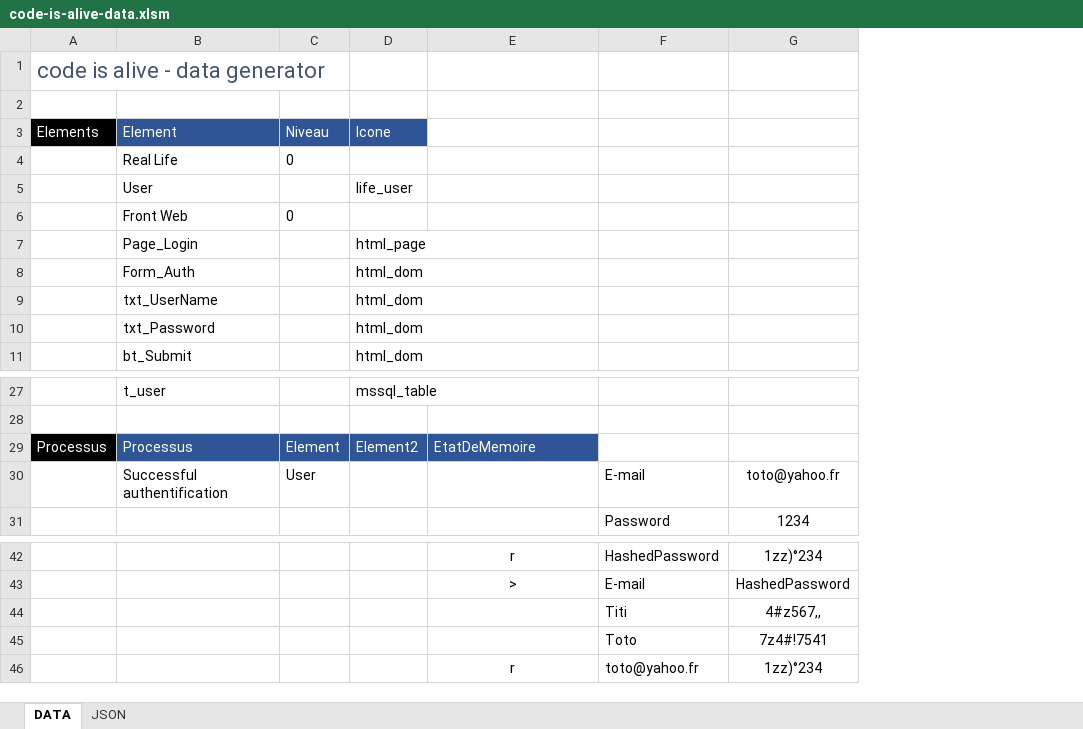
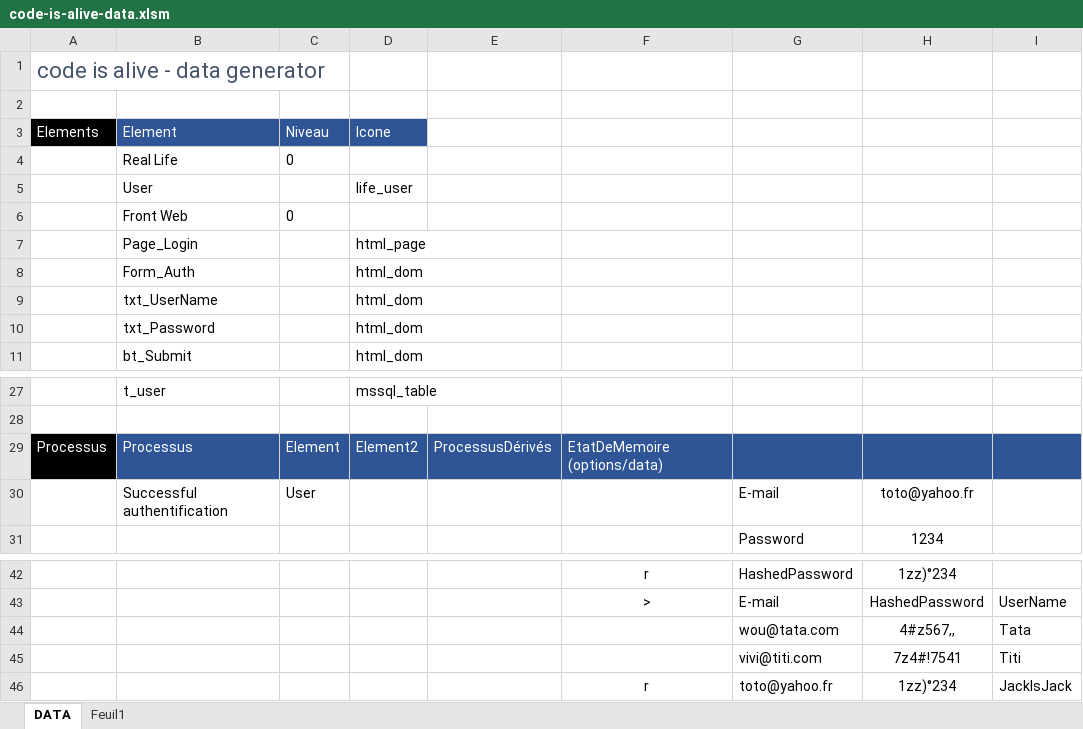
Before and after one commit to jackisjack/code-is-alive, an Excel workbook: code-is-alive-data.xlsm, sheet DATA, drawn as a sheet; only a part is shown, gaps mark what is left out; values as stored, in another font and other column widths than the file's, no borders; addresses are those after the commit; the diff names each change by its address in the sheet, - before the commit and + after, or states it on an @@ line.

```diff
--- a/code-is-alive-data.xlsm (sheet DATA)
+++ b/code-is-alive-data.xlsm (sheet DATA)
-sheet tab: JSON
+sheet tab: Feuil1
+column E, row 29: ProcessusDérivés
+column I, rows 43-46: UserName | Tata | Titi | JackIsJack
-F29: EtatDeMemoire
+F29: EtatDeMemoire (options/data)
-G29:H29 fill: none
+G29:H29 fill: #2F5597
-G44: Titi
+G44: wou@tata.com
-G45: Toto
+G45: vivi@titi.com
```
Also changed, not shown: sheet Feuil1, 9 other files.
